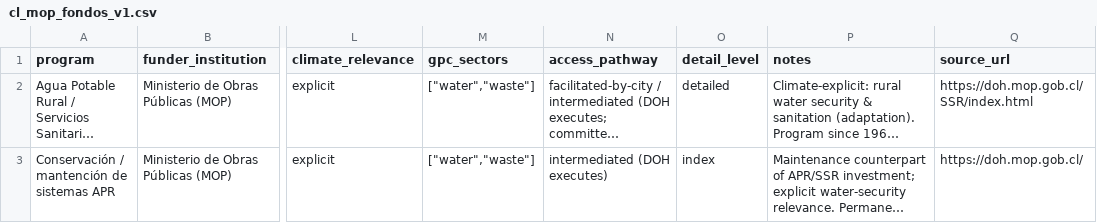
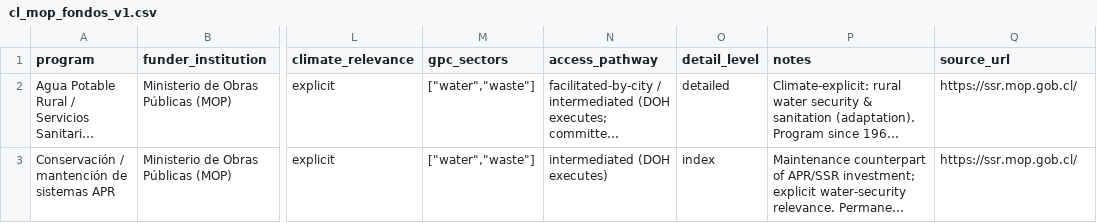
Before and after one commit to Open-Earth-Foundation/CityCatalyst-global-data, a CSV file: dataset-review/reviews/cl-mop/cl-mop-fondos/releases/v1/data/cl_mop_fondos_v1.csv, drawn as a sheet; only a part is shown, gaps mark what is left out; long unchanged cells end in …; the diff covers the shown part only; the diff names each change by its address in the sheet, - before the commit and + after, or states it on an @@ line.

```diff
--- a/dataset-review/reviews/cl-mop/cl-mop-fondos/releases/v1/data/cl_mop_fondos_v1.csv
+++ b/dataset-review/reviews/cl-mop/cl-mop-fondos/releases/v1/data/cl_mop_fondos_v1.csv
-Q2 (source_url): https://doh.mop.gob.cl/SSR/index.html
+Q2 (source_url): https://ssr.mop.gob.cl/
-Q3 (source_url): https://doh.mop.gob.cl/
+Q3 (source_url): https://ssr.mop.gob.cl/
```
Also changed, not shown: 11 edited cells elsewhere in this file, dataset-review/reviews/cl-corfo/cl-corfo-finance/releases/v1/data/cl_corfo_programs_v1.csv, dataset-review/reviews/cl-subdere/cl-subdere-fondos/releases/v1/data/cl_subdere_programs_v1.csv.
